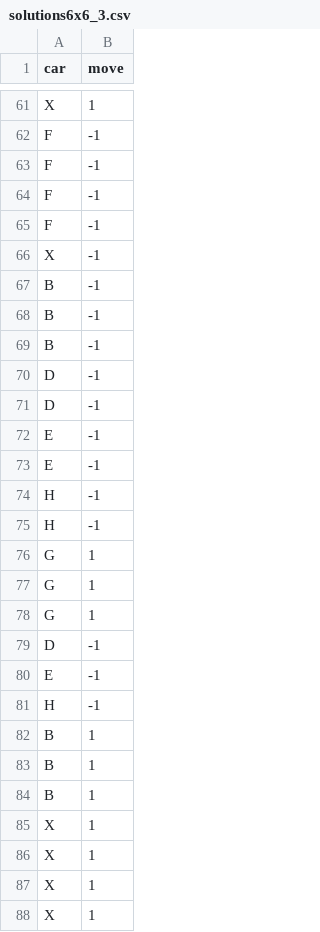
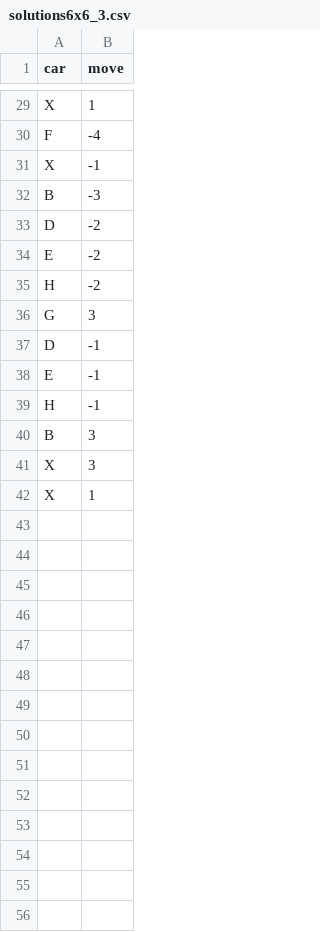
Before and after one commit to djhulleman/rush_hour, a CSV file: solutions/solutions6x6_3.csv, drawn as a sheet; only a part is shown, gaps mark what is left out; removed rows and columns are numbered as before the commit, all else as after; the diff covers the shown part only; the diff names each change by its address in the sheet, - before the commit and + after, or states it on an @@ line.

```diff
--- a/solutions/solutions6x6_3.csv
+++ b/solutions/solutions6x6_3.csv
-B30 (move): -1
+B30 (move): -4
-row 63: F | -1
-row 64: F | -1
-row 65: F | -1
-B32 (move): -1
+B32 (move): -3
-row 68: B | -1
-row 69: B | -1
-B33 (move): -1
+B33 (move): -2
-row 71: D | -1
-B34 (move): -1
+B34 (move): -2
-row 73: E | -1
-B35 (move): -1
+B35 (move): -2
-row 75: H | -1
-B36 (move): 1
+B36 (move): 3
-row 77: G | 1
-row 78: G | 1
-B40 (move): 1
+B40 (move): 3
-row 83: B | 1
-row 84: B | 1
-B41 (move): 1
+B41 (move): 3
-row 86: X | 1
-row 87: X | 1
```
Also changed, not shown: 1 added row, 33 removed rows and 17 edited cells elsewhere in this file, 6 other files.
